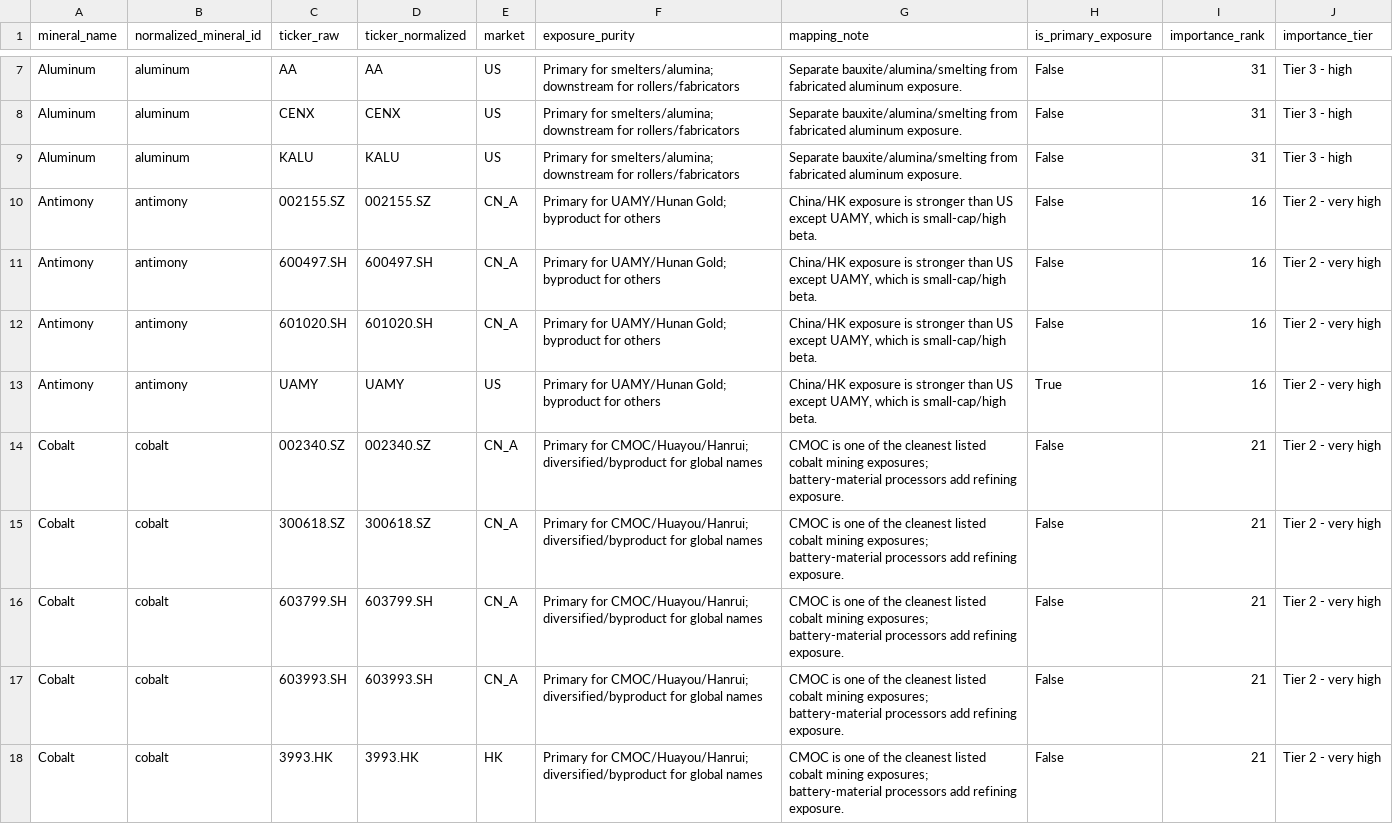
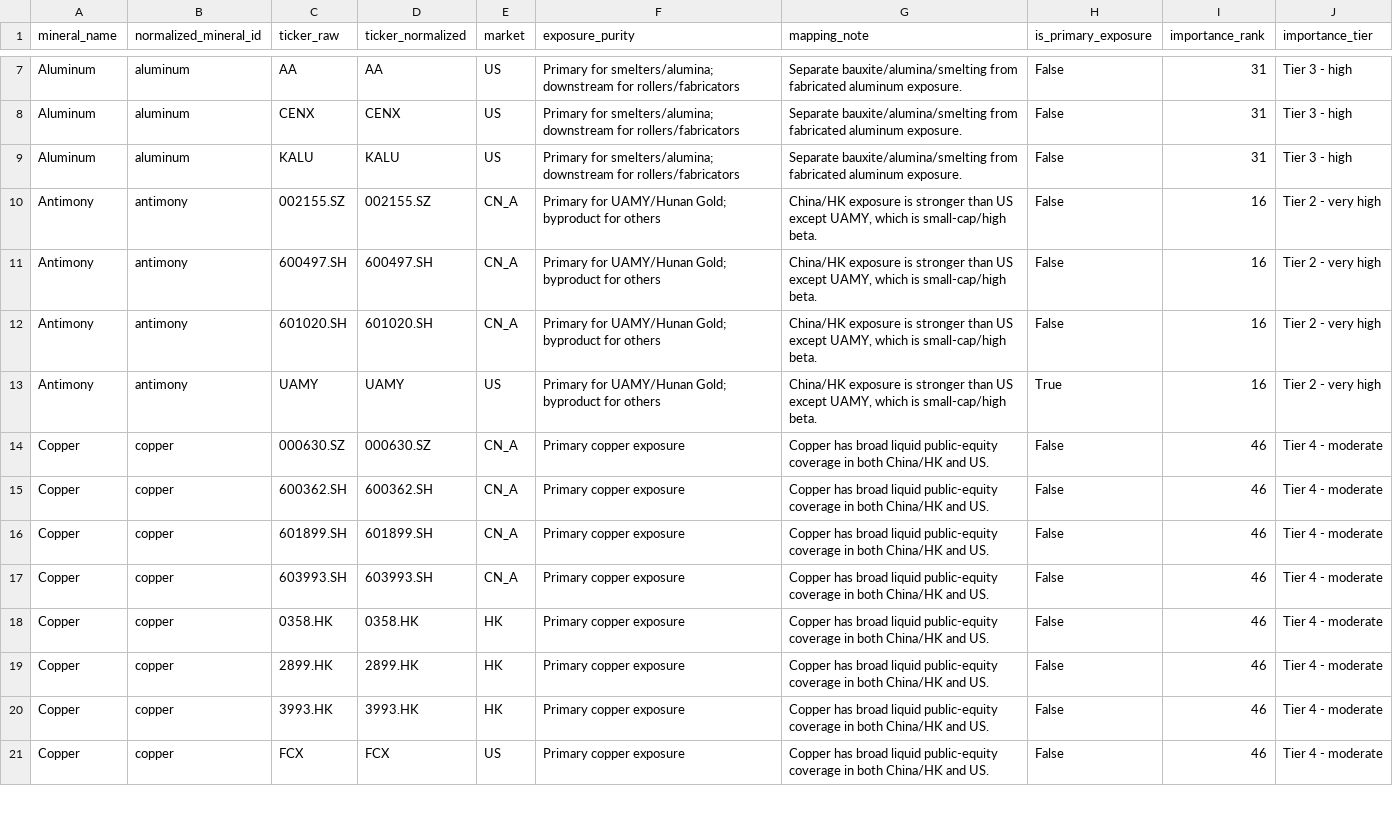
Before and after one commit to Henrywzh/alternative-data, a CSV file: data/processed/minerals_signal_data/stock_mapping_expanded_live/latest/stock_mapping_expanded_live.csv, drawn as a sheet; only a part is shown, gaps mark what is left out; the shorter side is filled out with more unchanged rows; the diff covers the shown part only.

Commit message:
feat: refactor live minerals dashboard pipeline

```diff
--- a/data/processed/minerals_signal_data/stock_mapping_expanded_live/latest/stock_mapping_expanded_live.csv
+++ b/data/processed/minerals_signal_data/stock_mapping_expanded_live/latest/stock_mapping_expanded_live.csv
@@ -13,6 +13 @@ Antimony,antimony,601020.SH,601020.SH,CN_A,Primary for UAMY/Hunan Gold; byproduc
 Antimony,antimony,UAMY,UAMY,US,Primary for UAMY/Hunan Gold; byproduct for others,"China/HK exposure is stronger than US except UAMY, which is small-cap/high beta.",True,16,Tier 2 - very high
-Cobalt,cobalt,002340.SZ,002340.SZ,CN_A,Primary for CMOC/Huayou/Hanrui; diversified/byproduct for global names,CMOC is one of the cleanest listed cobalt mining exposures; battery-material processors add refining exposure.,False,21,Tier 2 - very high
-Cobalt,cobalt,300618.SZ,300618.SZ,CN_A,Primary for CMOC/Huayou/Hanrui; diversified/byproduct for global names,CMOC is one of the cleanest listed cobalt mining exposures; battery-material processors add refining exposure.,False,21,Tier 2 - very high
-Cobalt,cobalt,603799.SH,603799.SH,CN_A,Primary for CMOC/Huayou/Hanrui; diversified/byproduct for global names,CMOC is one of the cleanest listed cobalt mining exposures; battery-material processors add refining exposure.,False,21,Tier 2 - very high
-Cobalt,cobalt,603993.SH,603993.SH,CN_A,Primary for CMOC/Huayou/Hanrui; diversified/byproduct for global names,CMOC is one of the cleanest listed cobalt mining exposures; battery-material processors add refining exposure.,False,21,Tier 2 - very high
-Cobalt,cobalt,3993.HK,3993.HK,HK,Primary for CMOC/Huayou/Hanrui; diversified/byproduct for global names,CMOC is one of the cleanest listed cobalt mining exposures; battery-material processors add refining exposure.,False,21,Tier 2 - very high
```
Also changed, not shown: 15 removed rows elsewhere in this file, data/processed/minerals_signal_data/mineral_price_universe_live/latest/mineral_price_universe_live.csv, data/processed/minerals_signal_data/mineral_tracking_split/latest/mineral_tracking_split.csv, 18 other files.
